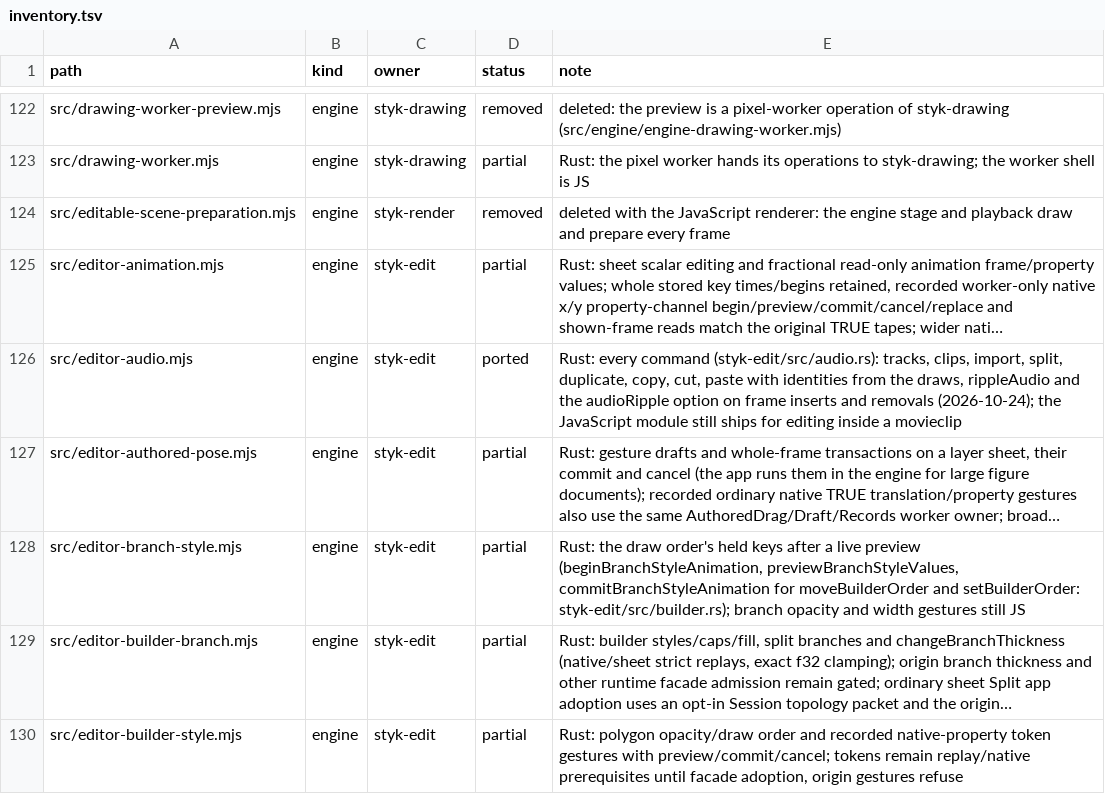
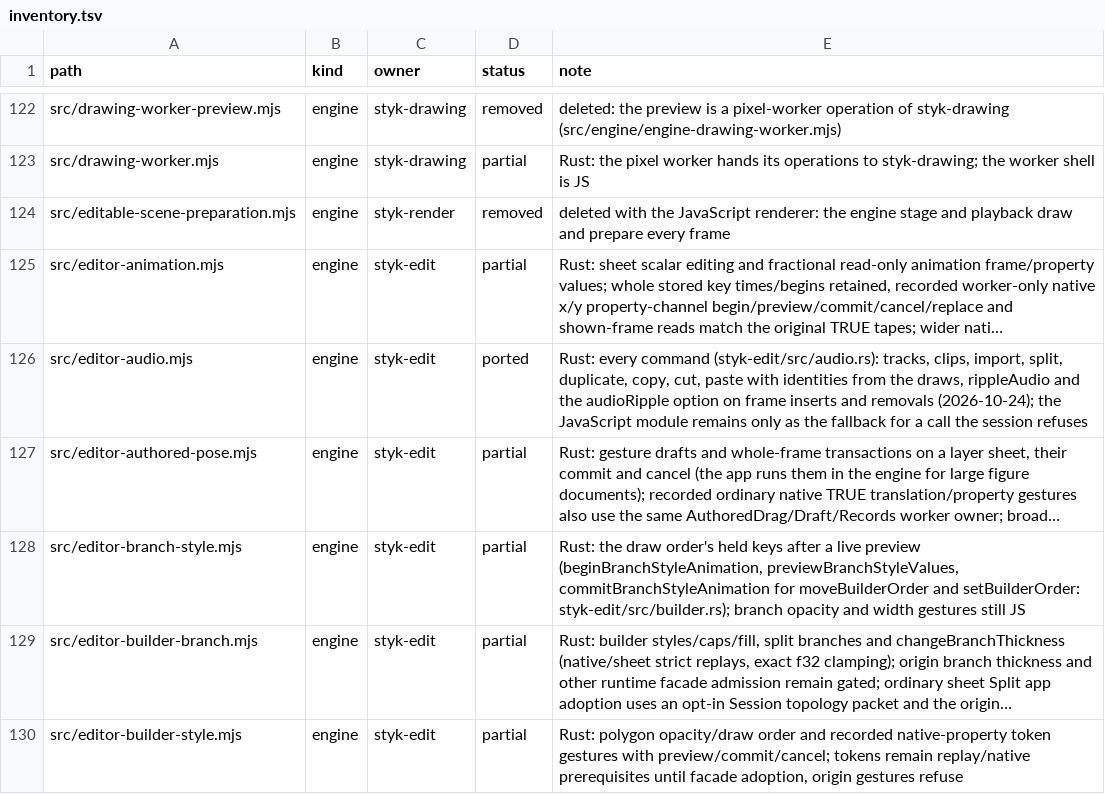
Before and after one commit to Belligerently/StykAnimate-App, a TSV file: engine/inventory.tsv, drawn as a sheet; only a part is shown, gaps mark what is left out; long unchanged cells end in …; the diff covers the shown part only; the diff names each change by its address in the sheet, - before the commit and + after, or states it on an @@ line.

```diff
--- a/engine/inventory.tsv
+++ b/engine/inventory.tsv
-E126 (note): …JavaScript module still ships for editing inside a movieclip
+E126 (note): …JavaScript module remains only as the fallback for a call the session refuses
```
Also changed, not shown: 3 edited cells elsewhere in this file, 14 other files.
